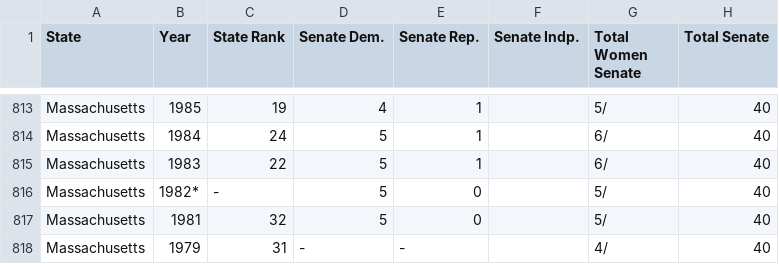
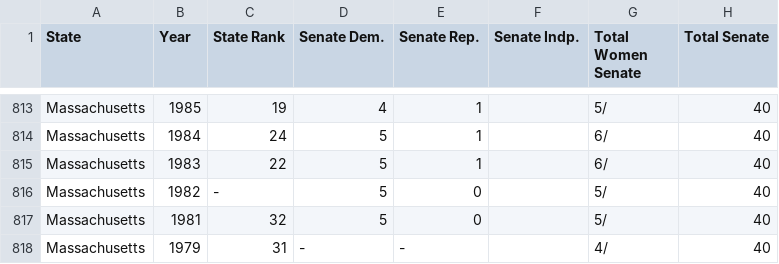
Before and after one commit to PublicI/women-in-state-politics, a CSV file: assets/seats.csv, drawn as a sheet; only a part is shown, gaps mark what is left out; the diff names each change by its address in the sheet, - before the commit and + after, or states it on an @@ line.

```diff
--- a/assets/seats.csv
+++ b/assets/seats.csv
-B816 (Year): 1982*
+B816 (Year): 1982
```
Also changed, not shown: 2 other files.
